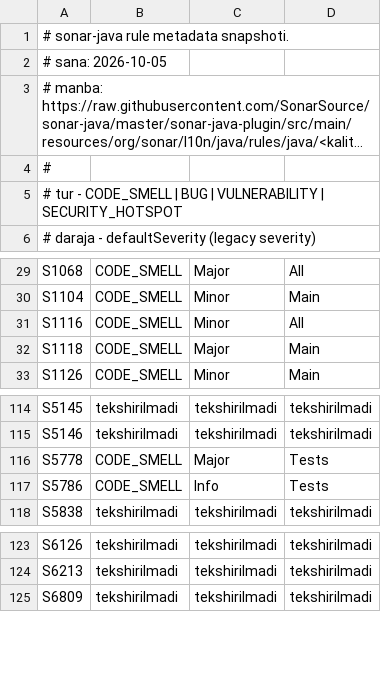
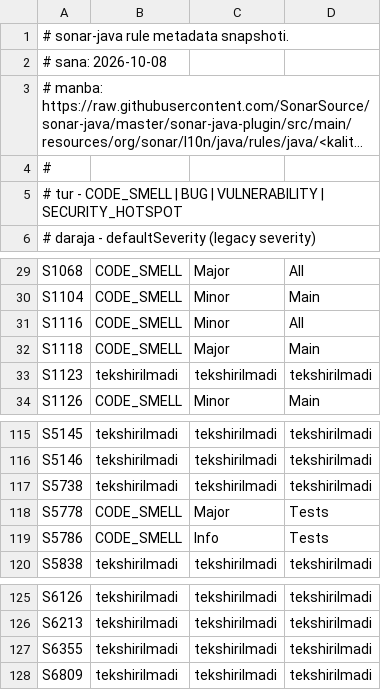
Before and after one commit to manguberdikom/claude-genius, a TSV file: tools/sonar_rules.tsv, drawn as a sheet; only a part is shown, gaps mark what is left out; long unchanged cells end in …; the diff names each change by its address in the sheet, - before the commit and + after, or states it on an @@ line.

```diff
--- a/tools/sonar_rules.tsv
+++ b/tools/sonar_rules.tsv
-A2: # sana: 2026-10-05
+A2: # sana: 2026-10-08
+row 33: S1123 | tekshirilmadi | tekshirilmadi | tekshirilmadi
+row 117: S5738 | tekshirilmadi | tekshirilmadi | tekshirilmadi
+row 127: S6355 | tekshirilmadi | tekshirilmadi | tekshirilmadi
```
Also changed, not shown: 12 other files.
